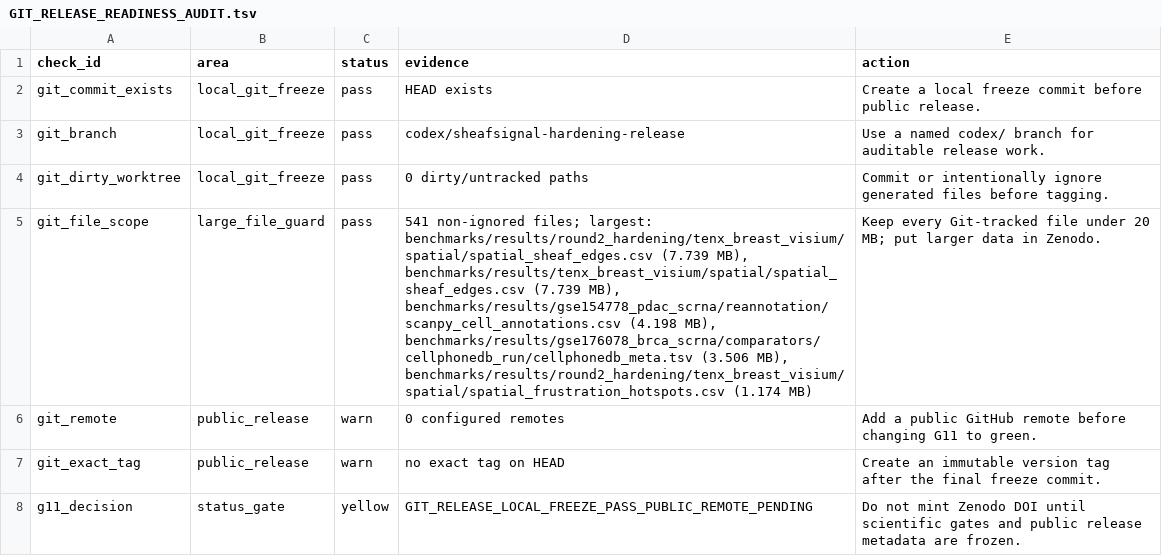
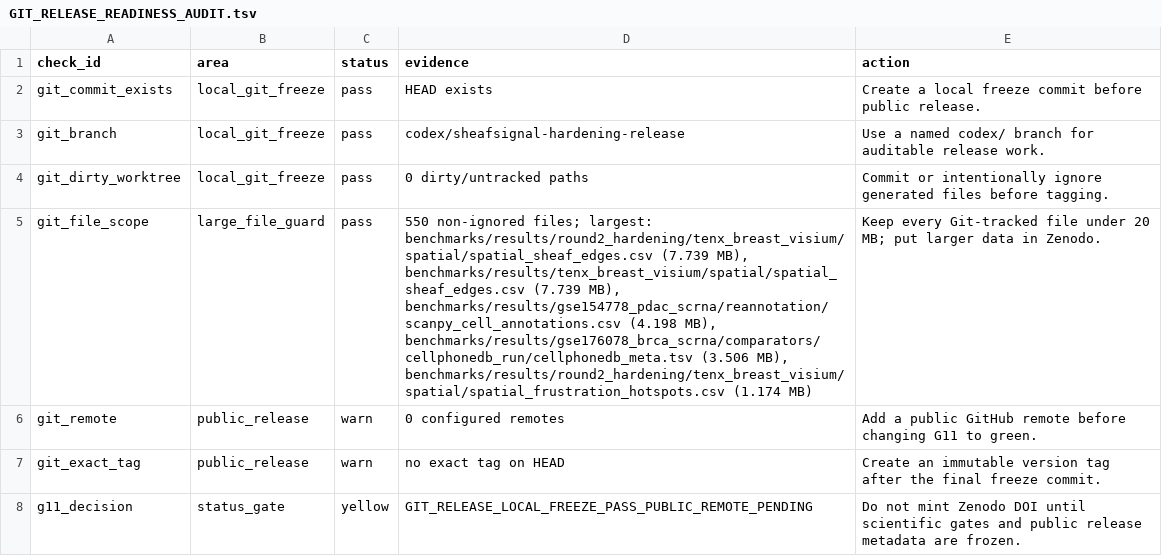
Before and after one commit to healthgreat/SheafSignal, a TSV file: release/GIT_RELEASE_READINESS_AUDIT.tsv, drawn as a sheet; the diff names each change by its address in the sheet, - before the commit and + after, or states it on an @@ line.

```diff
--- a/release/GIT_RELEASE_READINESS_AUDIT.tsv
+++ b/release/GIT_RELEASE_READINESS_AUDIT.tsv
-D5 (evidence): 541 non-ignored files;…
+D5 (evidence): 550 non-ignored files;…
```
Also changed, not shown: manuscript/IF20_50_SUPPLEMENTATION_PLAN.tsv, 15 other files.
